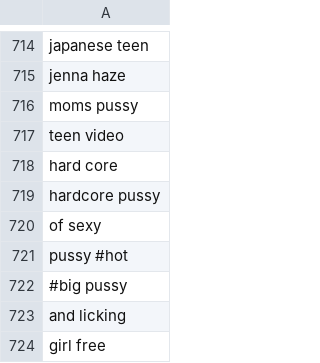
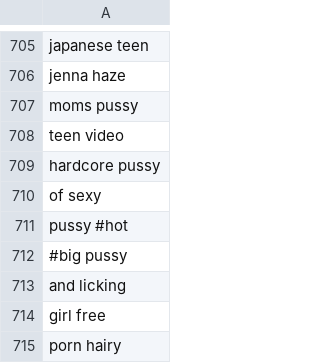
Before and after one commit to josephdviviano/whatsinthebox, a CSV file: wordlists/porn_bigrams_filtered.csv, drawn as a sheet; only a part is shown, gaps mark what is left out; the shorter side is filled out with more unchanged rows; the diff covers the shown part only; the diff names each change by its address in the sheet, - before the commit and + after, or states it on an @@ line.

```diff
--- a/wordlists/porn_bigrams_filtered.csv
+++ b/wordlists/porn_bigrams_filtered.csv
-row 718: hard core
```
Also changed, not shown: 9 removed rows elsewhere in this file, 2 other files.
